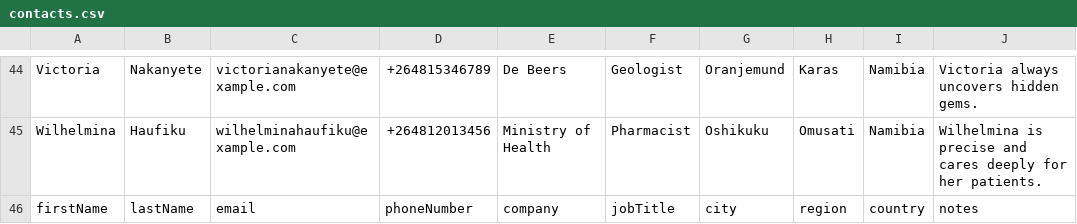
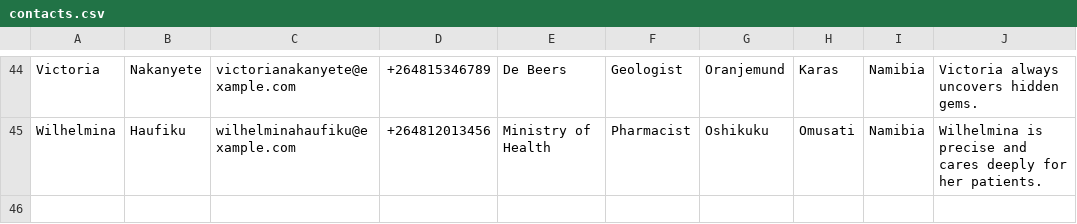
Before and after one commit to CodeGrogu/DSA-LinkedList, a CSV file: dsa-project-linked-list/src/data/contacts.csv, drawn as a sheet; only a part is shown, gaps mark what is left out.

```diff
--- a/dsa-project-linked-list/src/data/contacts.csv
+++ b/dsa-project-linked-list/src/data/contacts.csv
@@ -45,2 +45 @@ Victoria,Nakanyete,victorianakanyete@example.com,+264815346789,De Beers,Geologis
 Wilhelmina,Haufiku,wilhelminahaufiku@example.com,+264812013456,Ministry of Health,Pharmacist,Oshikuku,Omusati,Namibia,Wilhelmina is precise and cares deeply for her patients.
-firstName,lastName,email,phoneNumber,company,jobTitle,city,region,country,notes
```
Also changed, not shown: dsa-project-linked-list/bin/data/contacts.csv.
